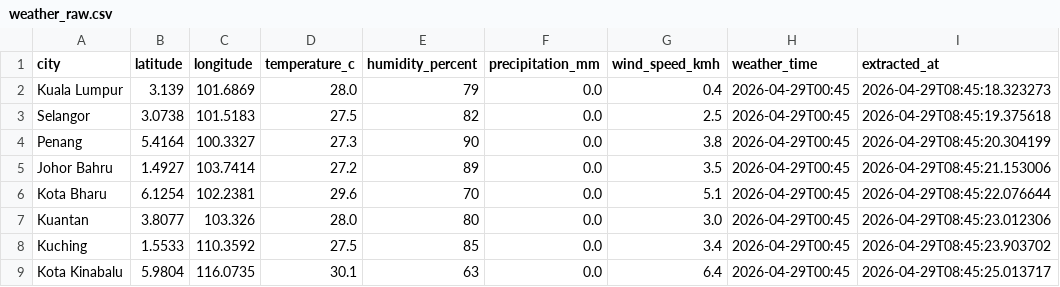
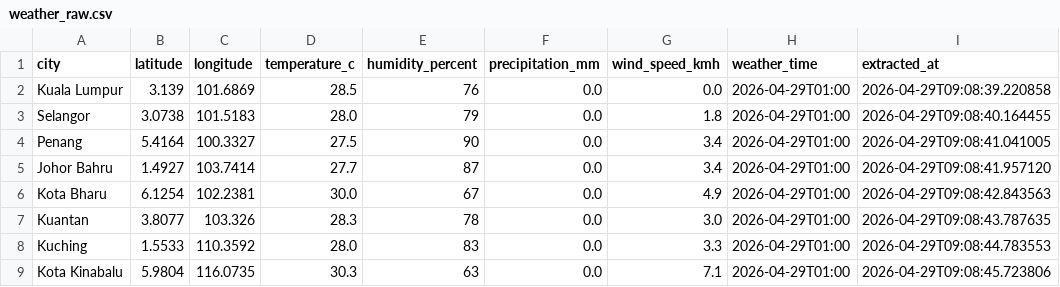
Before and after one commit to amfarhnn/malaysia-weather-data-pipeline, a CSV file: data/raw/weather_raw.csv, drawn as a sheet.

```diff
--- a/data/raw/weather_raw.csv
+++ b/data/raw/weather_raw.csv
@@ -1,9 +1,9 @@
 city,latitude,longitude,temperature_c,humidity_percent,precipitation_mm,wind_speed_kmh,weather_time,extracted_at
-Kuala Lumpur,3.139,101.6869,28.0,79,0.0,0.4,2026-04-29T00:45,2026-04-29T08:45:18.323273
-Selangor,3.0738,101.5183,27.5,82,0.0,2.5,2026-04-29T00:45,2026-04-29T08:45:19.375618
-Penang,5.4164,100.3327,27.3,90,0.0,3.8,2026-04-29T00:45,2026-04-29T08:45:20.304199
-Johor Bahru,1.4927,103.7414,27.2,89,0.0,3.5,2026-04-29T00:45,2026-04-29T08:45:21.153006
-Kota Bharu,6.1254,102.2381,29.6,70,0.0,5.1,2026-04-29T00:45,2026-04-29T08:45:22.076644
-Kuantan,3.8077,103.326,28.0,80,0.0,3.0,2026-04-29T00:45,2026-04-29T08:45:23.012306
-Kuching,1.5533,110.3592,27.5,85,0.0,3.4,2026-04-29T00:45,2026-04-29T08:45:23.903702
-Kota Kinabalu,5.9804,116.0735,30.1,63,0.0,6.4,2026-04-29T00:45,2026-04-29T08:45:25.013717
+Kuala Lumpur,3.139,101.6869,28.5,76,0.0,0.0,2026-04-29T01:00,2026-04-29T09:08:39.220858
+Selangor,3.0738,101.5183,28.0,79,0.0,1.8,2026-04-29T01:00,2026-04-29T09:08:40.164455
+Penang,5.4164,100.3327,27.5,90,0.0,3.4,2026-04-29T01:00,2026-04-29T09:08:41.041005
+Johor Bahru,1.4927,103.7414,27.7,87,0.0,3.4,2026-04-29T01:00,2026-04-29T09:08:41.957120
+Kota Bharu,6.1254,102.2381,30.0,67,0.0,4.9,2026-04-29T01:00,2026-04-29T09:08:42.843563
+Kuantan,3.8077,103.326,28.3,78,0.0,3.0,2026-04-29T01:00,2026-04-29T09:08:43.787635
+Kuching,1.5533,110.3592,28.0,83,0.0,3.3,2026-04-29T01:00,2026-04-29T09:08:44.783553
+Kota Kinabalu,5.9804,116.0735,30.3,63,0.0,7.1,2026-04-29T01:00,2026-04-29T09:08:45.723806
```
Also changed, not shown: data/processed/weather_cleaned.csv, 6 other files.
